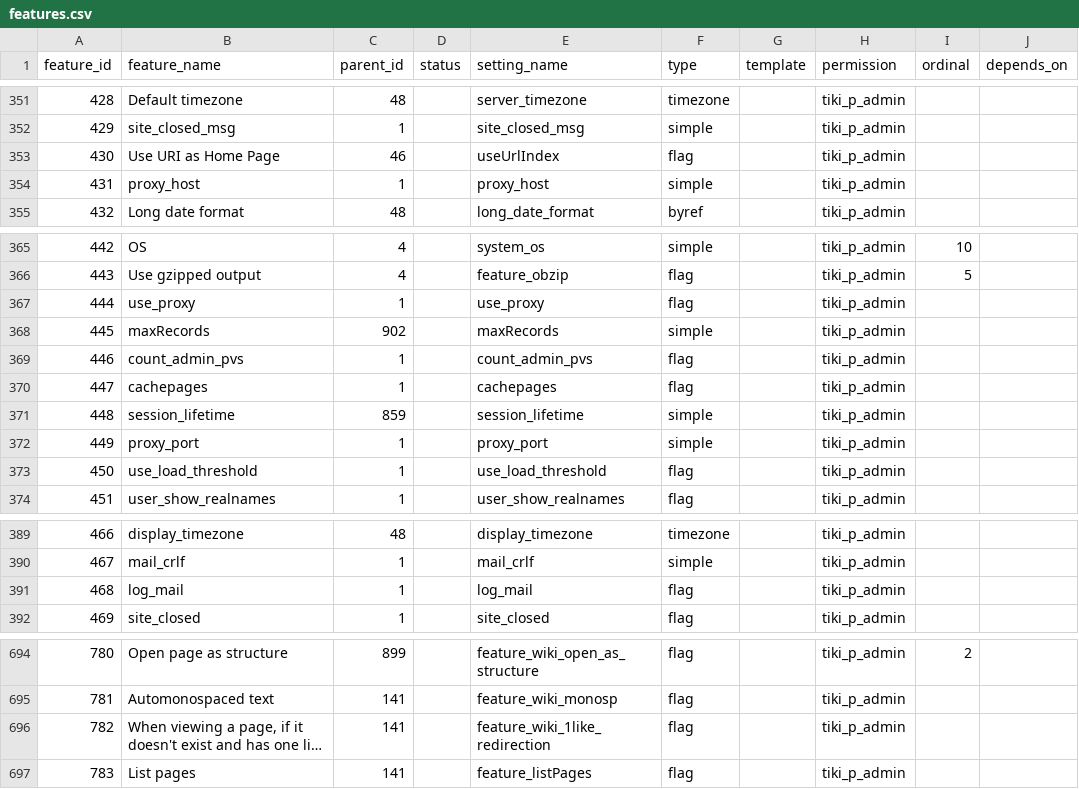
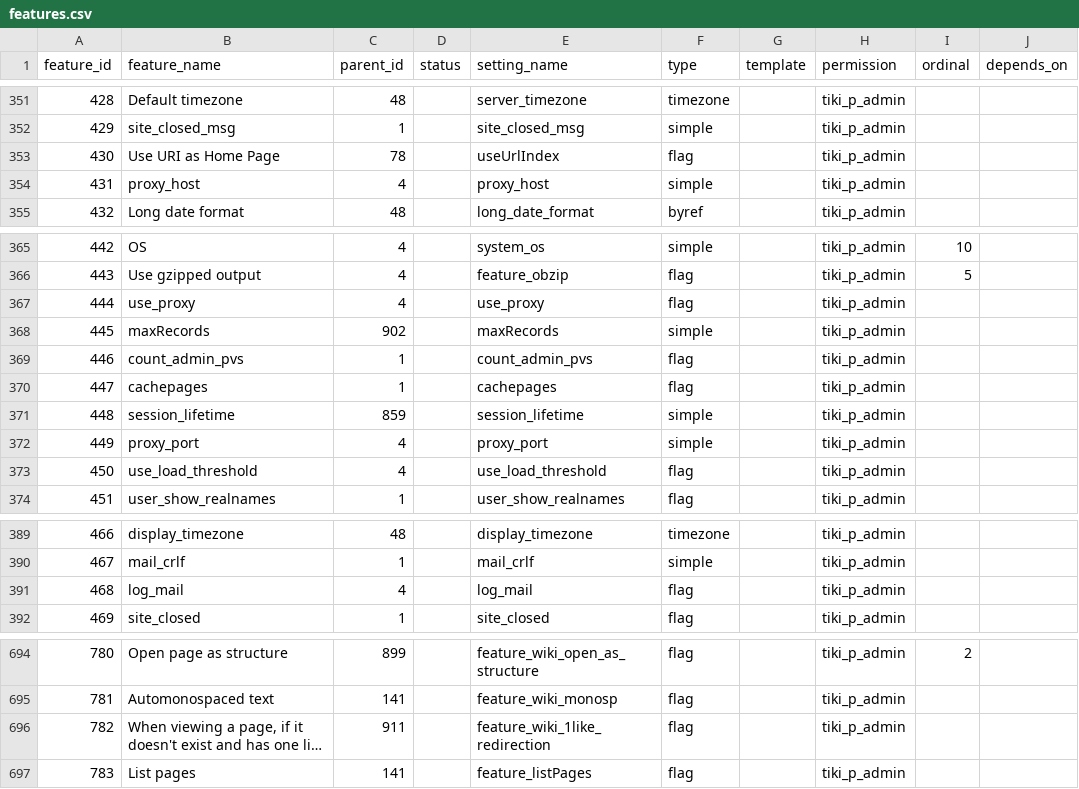
Before and after one commit to marclaporte/tiki, a CSV file: db/features.csv, drawn as a sheet; only a part is shown, gaps mark what is left out; long unchanged cells end in …; the diff names each change by its address in the sheet, - before the commit and + after, or states it on an @@ line.

Commit message:
[FIX] More data for tiki-magic.php and adding spaces to the last column for new values
git-svn-id: file:///var/local/code.tiki.org/tikisvn/trunk@14364 b456876b-0849-0410-b77d-98878d47e9d5

```diff
--- a/db/features.csv
+++ b/db/features.csv
-C353 (parent_id): 46
+C353 (parent_id): 78
-C354 (parent_id): 1
+C354 (parent_id): 4
-C367 (parent_id): 1
+C367 (parent_id): 4
-C372:C373 (parent_id): 1
+C372:C373 (parent_id): 4
-C391 (parent_id): 1
+C391 (parent_id): 4
-C696 (parent_id): 141
+C696 (parent_id): 911
```
